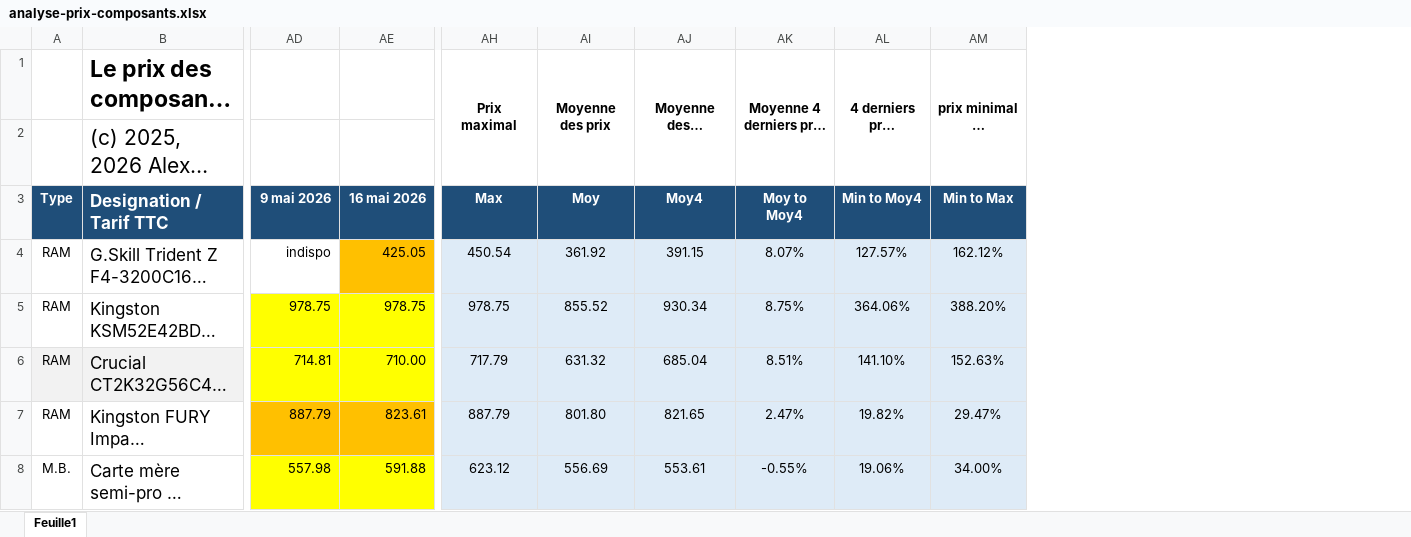
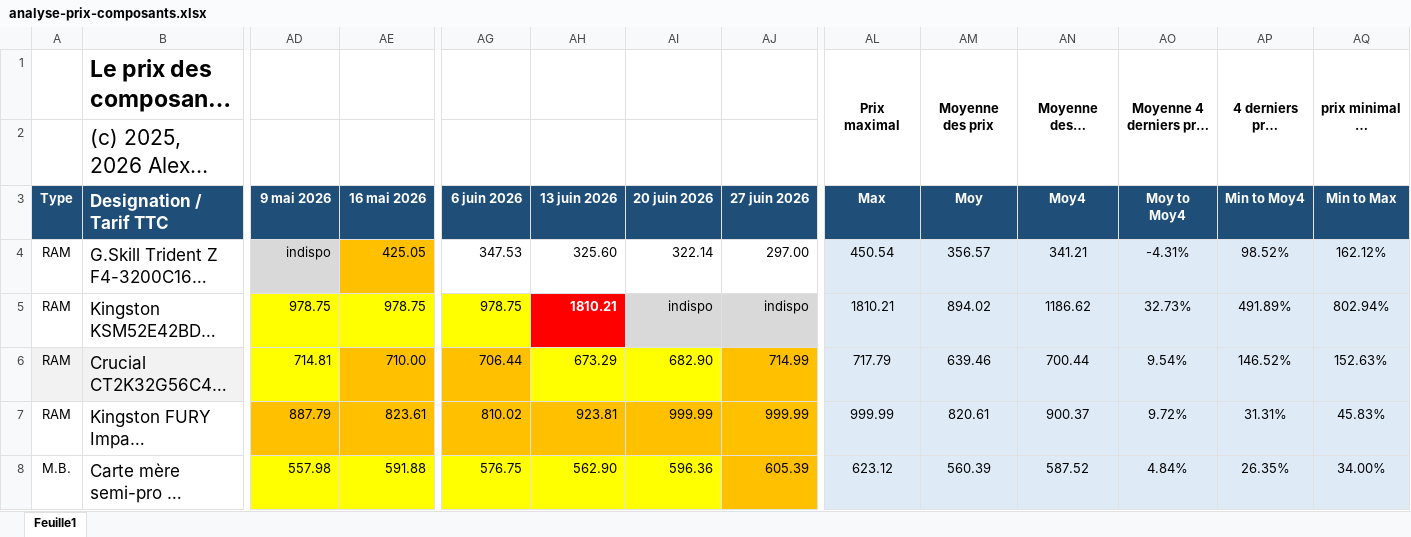
Before and after one commit to AlexiaGossa/PricesOfIT, an Excel workbook: analyse-prix-composants.xlsx, sheet Feuille1, drawn as a sheet; only a part is shown, gaps mark what is left out; long unchanged cells end in …; values as stored, in another font and other column widths than the file's, no borders; addresses are those after the commit; the diff covers the shown part only; the diff names each change by its address in the sheet, - before the commit and + after, or states it on an @@ line.

Commit message:
Add files via upload

```diff
--- a/analyse-prix-composants.xlsx (sheet Feuille1)
+++ b/analyse-prix-composants.xlsx (sheet Feuille1)
+column AG (6 juin 2026), rows 4-8: 347.53 | 978.75 | 706.44 | 810.02 | 576.75
+column AH (13 juin 2026), rows 4-8: 325.60 | 1810.21 | 673.29 | 923.81 | 562.90
+column AI (20 juin 2026), rows 4-8: 322.14 | indispo | 682.90 | 999.99 | 596.36
+column AJ (27 juin 2026), rows 4-8: 297.00 | indispo | 714.99 | 999.99 | 605.39
-AD4 fill: none
+AD4 fill: #D9D9D9
-AM4 (Moy): 361.92
+AM4 (Moy): 356.57
-AN4 (Moy4): 391.15
+AN4 (Moy4): 341.21
-AO4 (Moy to Moy4): 8.07%
+AO4 (Moy to Moy4): -4.31%
-AP4 (Min to Moy4): 127.57%
+AP4 (Min to Moy4): 98.52%
-AL5 (Max): 978.75
+AL5 (Max): 1810.21
-AM5 (Moy): 855.52
+AM5 (Moy): 894.02
-AN5 (Moy4): 930.34
+AN5 (Moy4): 1186.62
-AO5 (Moy to Moy4): 8.75%
+AO5 (Moy to Moy4): 32.73%
-AP5 (Min to Moy4): 364.06%
+AP5 (Min to Moy4): 491.89%
-AQ5 (Min to Max): 388.20%
+AQ5 (Min to Max): 802.94%
-AE6 fill: #FFFF00
+AE6 fill: #FFC000
-AM6 (Moy): 631.32
+AM6 (Moy): 639.46
-AN6 (Moy4): 685.04
+AN6 (Moy4): 700.44
-AO6 (Moy to Moy4): 8.51%
+AO6 (Moy to Moy4): 9.54%
-AP6 (Min to Moy4): 141.10%
+AP6 (Min to Moy4): 146.52%
-AL7 (Max): 887.79
+AL7 (Max): 999.99
-AM7 (Moy): 801.80
+AM7 (Moy): 820.61
-AN7 (Moy4): 821.65
+AN7 (Moy4): 900.37
-AO7 (Moy to Moy4): 2.47%
+AO7 (Moy to Moy4): 9.72%
-AP7 (Min to Moy4): 19.82%
+AP7 (Min to Moy4): 31.31%
-AQ7 (Min to Max): 29.47%
+AQ7 (Min to Max): 45.83%
-AM8 (Moy): 556.69
+AM8 (Moy): 560.39
-AN8 (Moy4): 553.61
+AN8 (Moy4): 587.52
-AO8 (Moy to Moy4): -0.55%
+AO8 (Moy to Moy4): 4.84%
-AP8 (Min to Moy4): 19.06%
+AP8 (Min to Moy4): 26.35%
```
Also changed, not shown: 1 added row, 227 edited cells and cell formats elsewhere in this sheet, formulas that keep their value.
